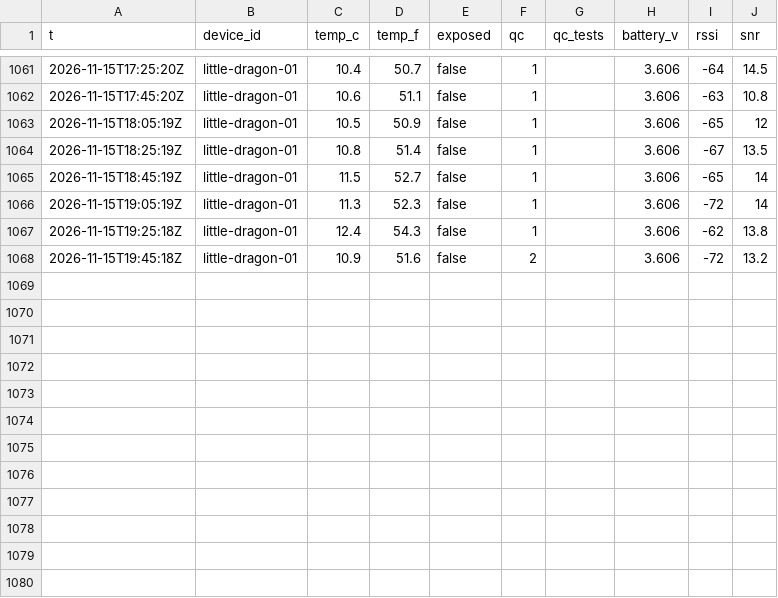
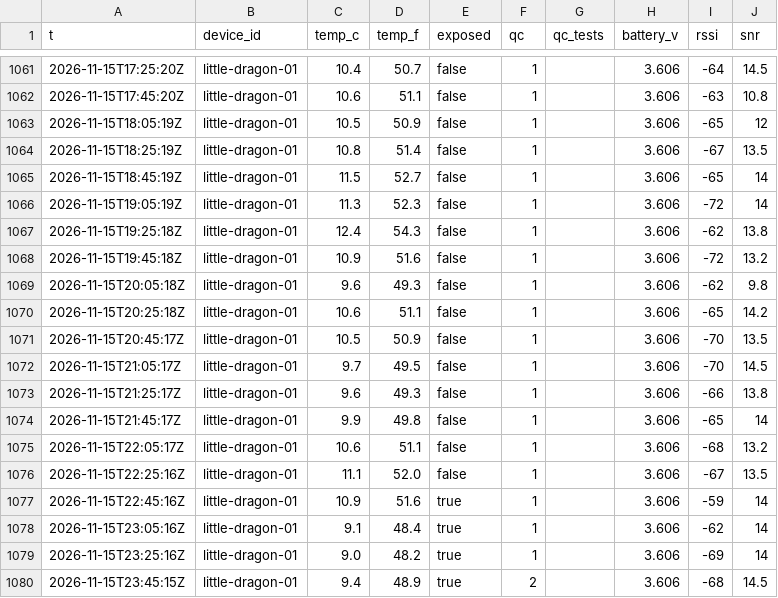
Before and after one commit to RobertsLab/acantha, a CSV file: readings/2026-11.csv, drawn as a sheet; only a part is shown, gaps mark what is left out.

```diff
--- a/readings/2026-11.csv
+++ b/readings/2026-11.csv
@@ -1067,2 +1067,14 @@ t,device_id,temp_c,temp_f,exposed,qc,qc_tests,battery_v,rssi,snr
 2026-11-15T19:25:18Z,little-dragon-01,12.4,54.3,false,1,,3.606,-62,13.8
-2026-11-15T19:45:18Z,little-dragon-01,10.9,51.6,false,2,,3.606,-72,13.2
+2026-11-15T19:45:18Z,little-dragon-01,10.9,51.6,false,1,,3.606,-72,13.2
+2026-11-15T20:05:18Z,little-dragon-01,9.6,49.3,false,1,,3.606,-62,9.8
+2026-11-15T20:25:18Z,little-dragon-01,10.6,51.1,false,1,,3.606,-65,14.2
+2026-11-15T20:45:17Z,little-dragon-01,10.5,50.9,false,1,,3.606,-70,13.5
+2026-11-15T21:05:17Z,little-dragon-01,9.7,49.5,false,1,,3.606,-70,14.5
+2026-11-15T21:25:17Z,little-dragon-01,9.6,49.3,false,1,,3.606,-66,13.8
+2026-11-15T21:45:17Z,little-dragon-01,9.9,49.8,false,1,,3.606,-65,14
+2026-11-15T22:05:17Z,little-dragon-01,10.6,51.1,false,1,,3.606,-68,13.2
+2026-11-15T22:25:16Z,little-dragon-01,11.1,52.0,false,1,,3.606,-67,13.5
+2026-11-15T22:45:16Z,little-dragon-01,10.9,51.6,true,1,,3.606,-59,14
+2026-11-15T23:05:16Z,little-dragon-01,9.1,48.4,true,1,,3.606,-62,14
+2026-11-15T23:25:16Z,little-dragon-01,9.0,48.2,true,1,,3.606,-69,14
+2026-11-15T23:45:15Z,little-dragon-01,9.4,48.9,true,2,,3.606,-68,14.5
```
